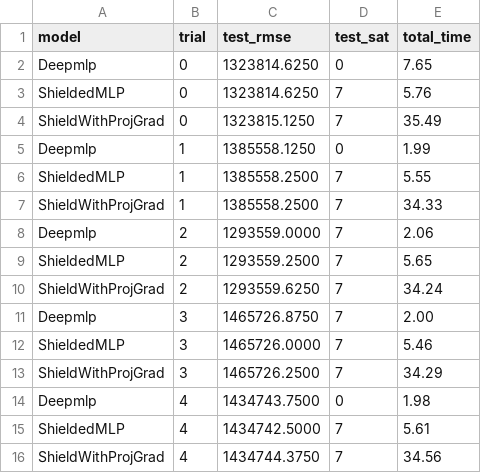
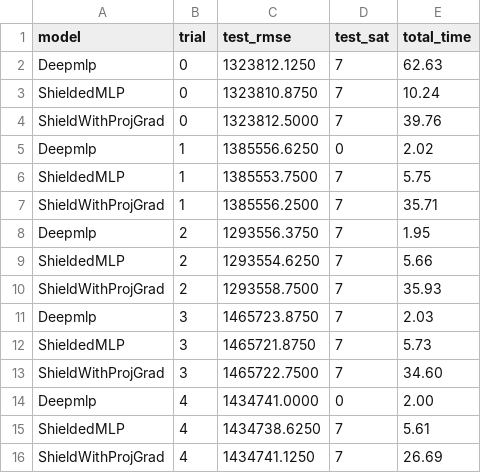
Before and after one commit to arnavxkohli/shield-projected-gradient, a CSV file: out/faulty-steel-plates/final_rmses_deep.csv, drawn as a sheet; only a part is shown; the diff covers the shown part only.

```diff
--- a/out/faulty-steel-plates/final_rmses_deep.csv
+++ b/out/faulty-steel-plates/final_rmses_deep.csv
@@ -1,16 +1,16 @@
 model,trial,test_rmse,test_sat,total_time
-Deepmlp,0,1323814.6250,0,7.65
-ShieldedMLP,0,1323814.6250,7,5.76
-ShieldWithProjGrad,0,1323815.1250,7,35.49
-Deepmlp,1,1385558.1250,0,1.99
-ShieldedMLP,1,1385558.2500,7,5.55
-ShieldWithProjGrad,1,1385558.2500,7,34.33
-Deepmlp,2,1293559.0000,7,2.06
-ShieldedMLP,2,1293559.2500,7,5.65
-ShieldWithProjGrad,2,1293559.6250,7,34.24
-Deepmlp,3,1465726.8750,7,2.00
-ShieldedMLP,3,1465726.0000,7,5.46
-ShieldWithProjGrad,3,1465726.2500,7,34.29
-Deepmlp,4,1434743.7500,0,1.98
-ShieldedMLP,4,1434742.5000,7,5.61
-ShieldWithProjGrad,4,1434744.3750,7,34.56
+Deepmlp,0,1323812.1250,7,62.63
+ShieldedMLP,0,1323810.8750,7,10.24
+ShieldWithProjGrad,0,1323812.5000,7,39.76
+Deepmlp,1,1385556.6250,0,2.02
+ShieldedMLP,1,1385553.7500,7,5.75
+ShieldWithProjGrad,1,1385556.2500,7,35.71
+Deepmlp,2,1293556.3750,7,1.95
+ShieldedMLP,2,1293554.6250,7,5.66
+ShieldWithProjGrad,2,1293558.7500,7,35.93
+Deepmlp,3,1465723.8750,7,2.03
+ShieldedMLP,3,1465721.8750,7,5.73
+ShieldWithProjGrad,3,1465722.7500,7,34.60
+Deepmlp,4,1434741.0000,0,2.00
+ShieldedMLP,4,1434738.6250,7,5.61
+ShieldWithProjGrad,4,1434741.1250,7,26.69
```
Also changed, not shown: 32 edited cells elsewhere in this file, out/faulty-steel-plates/final_rmses_masked_deep.csv, out/lcld/final_rmses_deep.csv, 14 other files.
